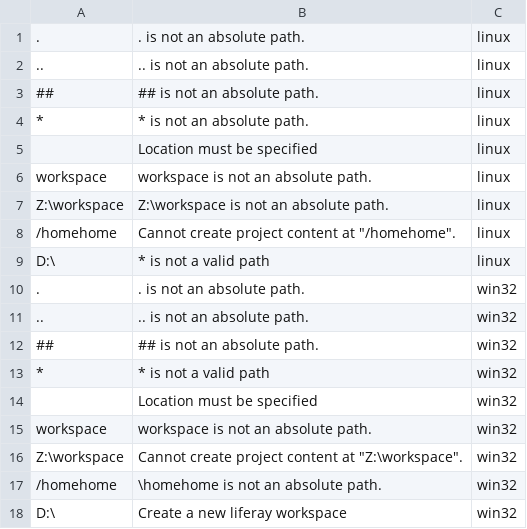
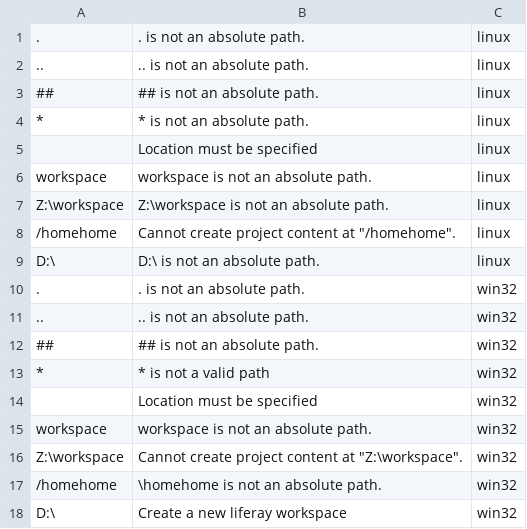
Before and after one commit to liferay/liferay-ide, a CSV file: tests-resources/validation/new-liferay-workspace-wizard-location.csv, drawn as a sheet.

Commit message:
IDE-3612 update linux check location validate message

```diff
--- a/tests-resources/validation/new-liferay-workspace-wizard-location.csv
+++ b/tests-resources/validation/new-liferay-workspace-wizard-location.csv
@@ -8,3 +8,3 @@ Z:\workspace,"Z:\workspace" is not an absolute path.,linux
 /homehome,Cannot create project content at "/homehome".,linux
-D:\,"*" is not a valid path,linux
+D:\,"D:\" is not an absolute path.,linux
 .,"." is not an absolute path.,win32
```
